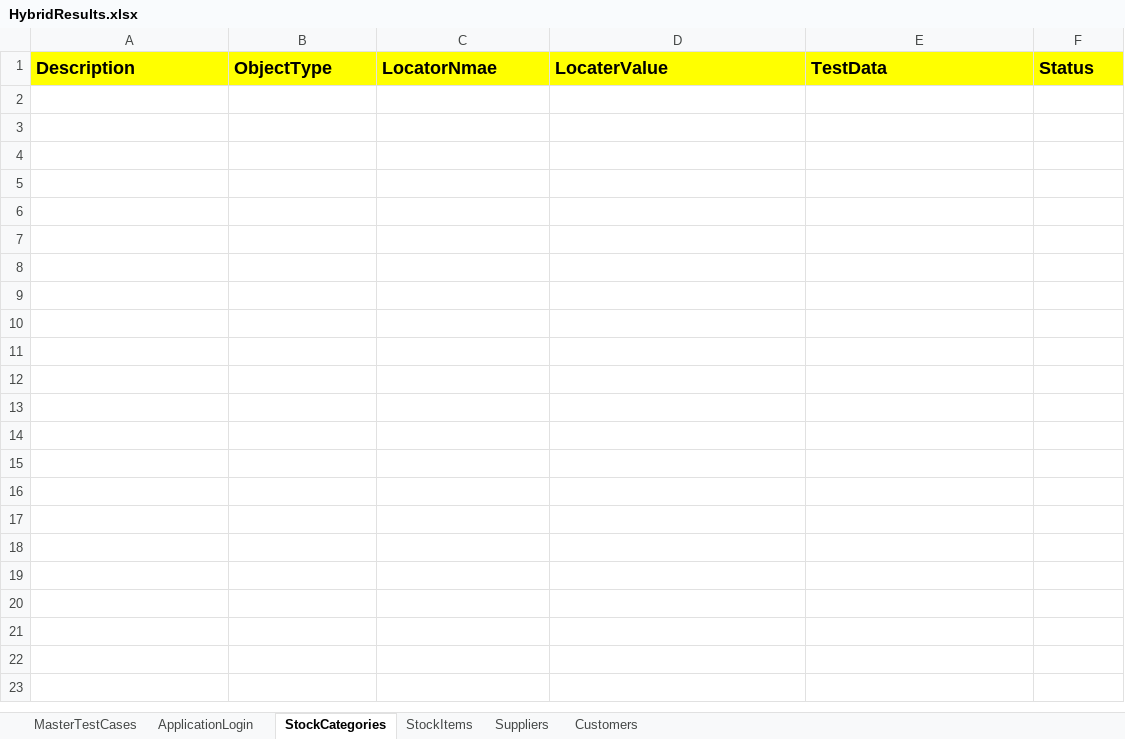
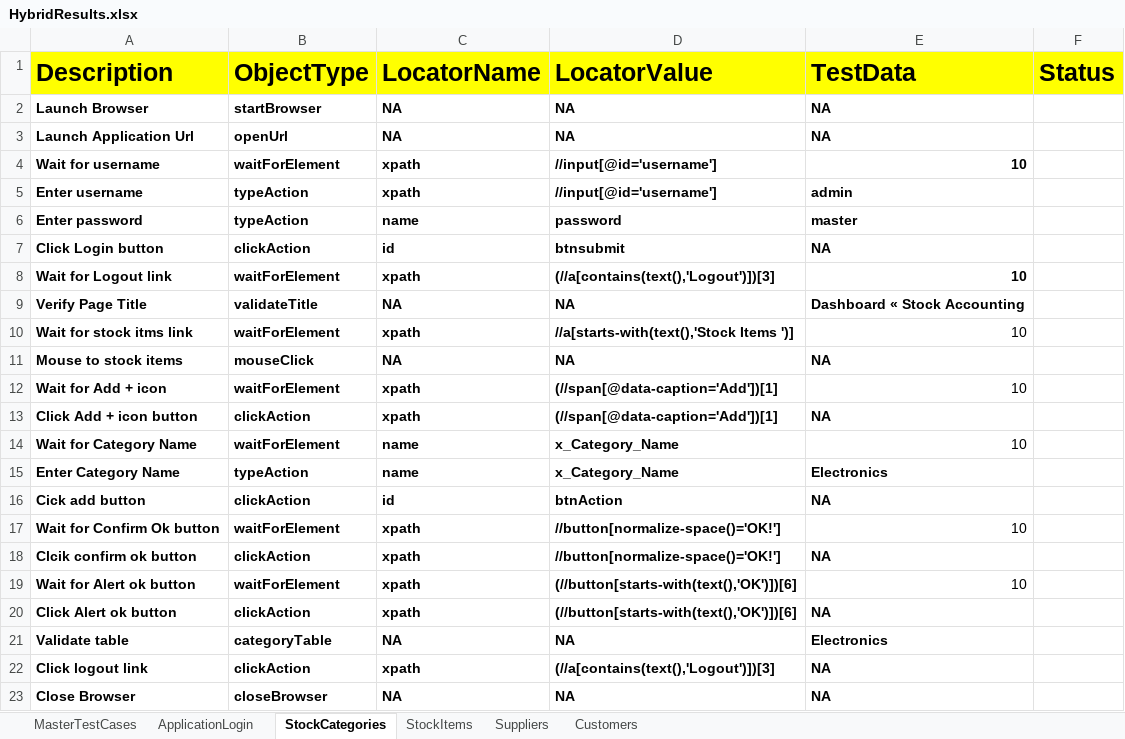
Before and after one commit to Saquib0313/Hybrid_FrameWork, an Excel workbook: Fileoutput/HybridResults.xlsx, sheet StockCategories, drawn as a sheet; values as stored, in another font and other column widths than the file's, no borders; the diff names each change by its address in the sheet, - before the commit and + after, or states it on an @@ line.

Commit message:
Added with Capture folder data

```diff
--- a/Fileoutput/HybridResults.xlsx (sheet StockCategories)
+++ b/Fileoutput/HybridResults.xlsx (sheet StockCategories)
@@ A1:F1 text size: larger @@
-C1: LocatorNmae
+C1: LocatorName
-D1: LocaterValue
+D1: LocatorValue
+row 2: Launch Browser | startBrowser | NA | NA | NA
+row 3: Launch Application Url | openUrl | NA | NA | NA
+row 4: Wait for username | waitForElement | xpath | //input[@id='username'] | 10
+row 5: Enter username | typeAction | xpath | //input[@id='username'] | admin
+row 6: Enter password | typeAction | name | password | master
+row 7: Click Login button | clickAction | id | btnsubmit | NA
+row 8: Wait for Logout link | waitForElement | xpath | (//a[contains(text(),'Logout')])[3] | 10
+row 9: Verify Page Title | validateTitle | NA | NA | Dashboard « Stock Accounting
+row 10: Wait for stock itms link | waitForElement | xpath | //a[starts-with(text(),'Stock Items ')] | 10
+row 11: Mouse to stock items | mouseClick | NA | NA | NA
+row 12: Wait for Add + icon | waitForElement | xpath | (//span[@data-caption='Add'])[1] | 10
+row 13: Click Add + icon button | clickAction | xpath | (//span[@data-caption='Add'])[1] | NA
+row 14: Wait for Category Name | waitForElement | name | x_Category_Name | 10
+row 15: Enter Category Name | typeAction | name | x_Category_Name | Electronics
+row 16: Cick add button | clickAction | id | btnAction | NA
+row 17: Wait for Confirm Ok button | waitForElement | xpath | //button[normalize-space()='OK!'] | 10
+row 18: Clcik confirm ok button | clickAction | xpath | //button[normalize-space()='OK!'] | NA
+row 19: Wait for Alert ok button | waitForElement | xpath | (//button[starts-with(text(),'OK')])[6] | 10
+row 20: Click Alert ok button | clickAction | xpath | (//button[starts-with(text(),'OK')])[6] | NA
+row 21: Validate table | categoryTable | NA | NA | Electronics
+row 22: Click logout link | clickAction | xpath | (//a[contains(text(),'Logout')])[3] | NA
+row 23: Close Browser | closeBrowser | NA | NA | NA
```
Also changed, not shown: sheet Customers, sheet Suppliers, sheet StockItems, sheet ApplicationLogin, sheet MasterTestCases, FileInput/DataEngine.xlsx, 15 other files.
